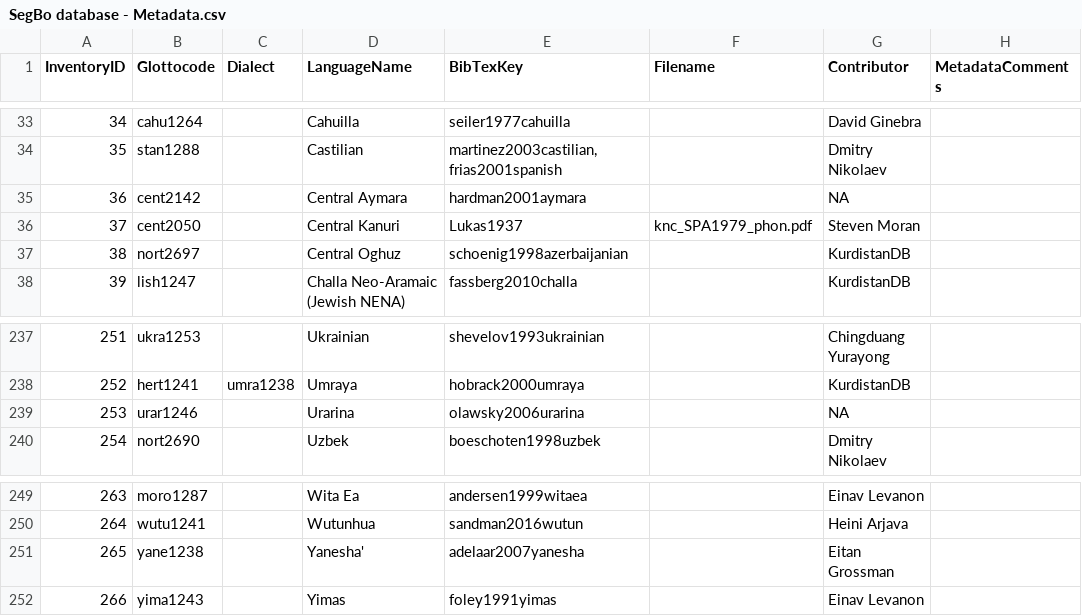
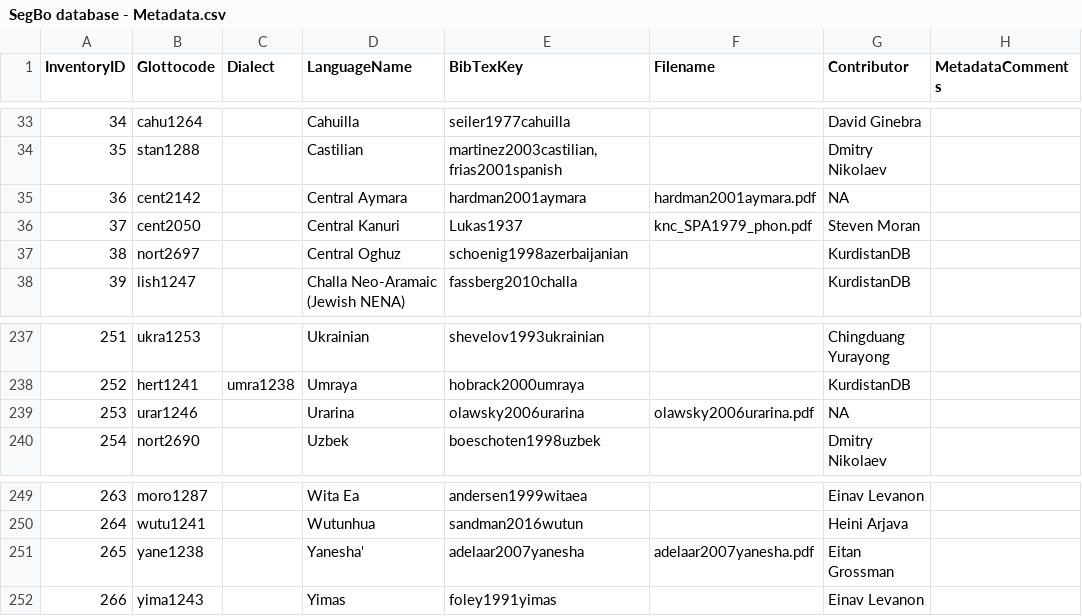
Before and after one commit to segbo-db/segbo, a CSV file: data/SegBo database - Metadata.csv, drawn as a sheet; only a part is shown, gaps mark what is left out; the diff names each change by its address in the sheet, - before the commit and + after, or states it on an @@ line.

```diff
--- a/data/SegBo database - Metadata.csv
+++ b/data/SegBo database - Metadata.csv
-F35 (Filename): (empty)
+F35 (Filename): hardman2001aymara.pdf
-F239 (Filename): (empty)
+F239 (Filename): olawsky2006urarina.pdf
-F251 (Filename): (empty)
+F251 (Filename): adelaar2007yanesha.pdf
```
Also changed, not shown: data/SegBo database - Phonemes.csv.
